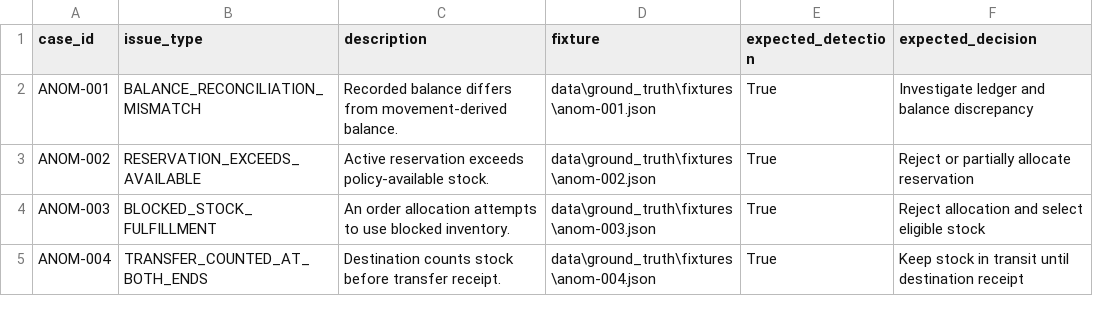
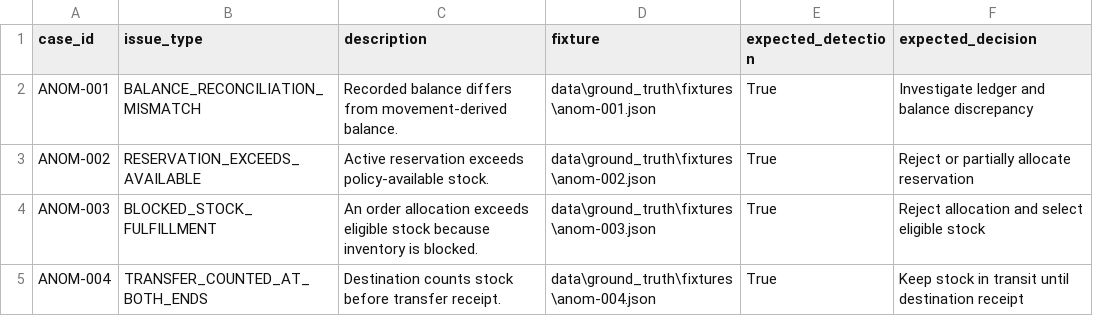
Before and after one commit to sharooq599/inventory-intelligence, a CSV file: data/ground_truth/ground_truth.csv, drawn as a sheet.

Commit message:
Update anomaly fixtures and ground truth

```diff
--- a/data/ground_truth/ground_truth.csv
+++ b/data/ground_truth/ground_truth.csv
@@ -3,3 +3,3 @@ ANOM-001,BALANCE_RECONCILIATION_MISMATCH,Recorded balance differs from movement-
 ANOM-002,RESERVATION_EXCEEDS_AVAILABLE,Active reservation exceeds policy-available stock.,data\ground_truth\fixtures\anom-002.json,True,Reject or partially allocate reservation
-ANOM-003,BLOCKED_STOCK_FULFILLMENT,An order allocation attempts to use blocked inventory.,data\ground_truth\fixtures\anom-003.json,True,Reject allocation and select eligible stock
+ANOM-003,BLOCKED_STOCK_FULFILLMENT,An order allocation exceeds eligible stock because inventory is blocked.,data\ground_truth\fixtures\anom-003.json,True,Reject allocation and select eligible stock
 ANOM-004,TRANSFER_COUNTED_AT_BOTH_ENDS,Destination counts stock before transfer receipt.,data\ground_truth\fixtures\anom-004.json,True,Keep stock in transit until destination receipt
```
Also changed, not shown: 4 other files.
